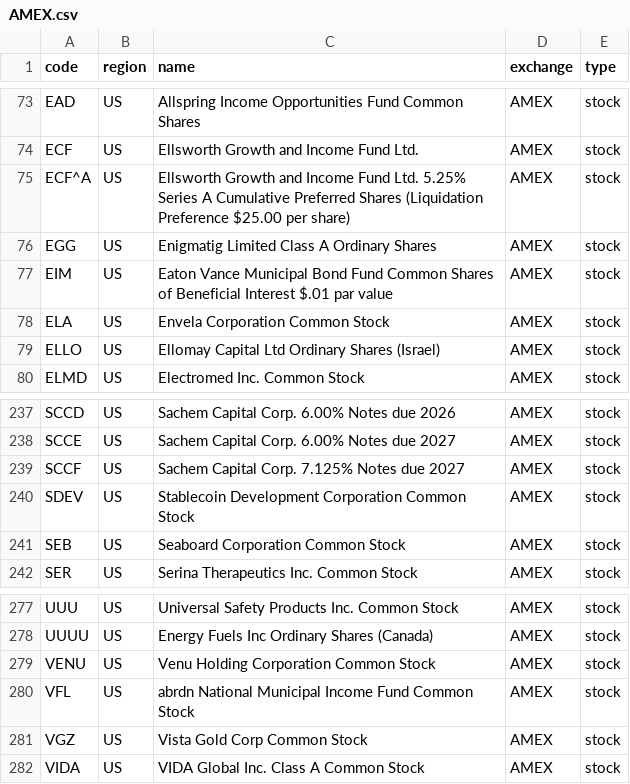
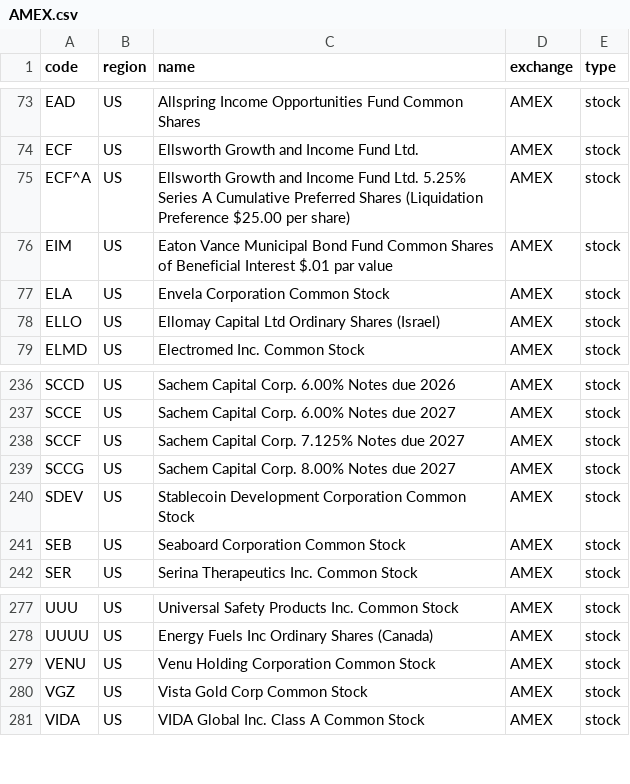
Before and after one commit to irachex/open-stock-data, a CSV file: symbols/AMEX.csv, drawn as a sheet; only a part is shown, gaps mark what is left out; removed rows and columns are numbered as before the commit, all else as after; the diff names each change by its address in the sheet, - before the commit and + after, or states it on an @@ line.

```diff
--- a/symbols/AMEX.csv
+++ b/symbols/AMEX.csv
-row 76: EGG | US | Enigmatig Limited Class A Ordinary Shares | AMEX | stock
+row 239: SCCG | US | Sachem Capital Corp. 8.00% Notes due 2027 | AMEX | stock
-row 280: VFL | US | abrdn National Municipal Income Fund Common Stock | AMEX | stock
```
Also changed, not shown: symbols/BSE.csv, symbols/HKEX.csv, 4 other files.
